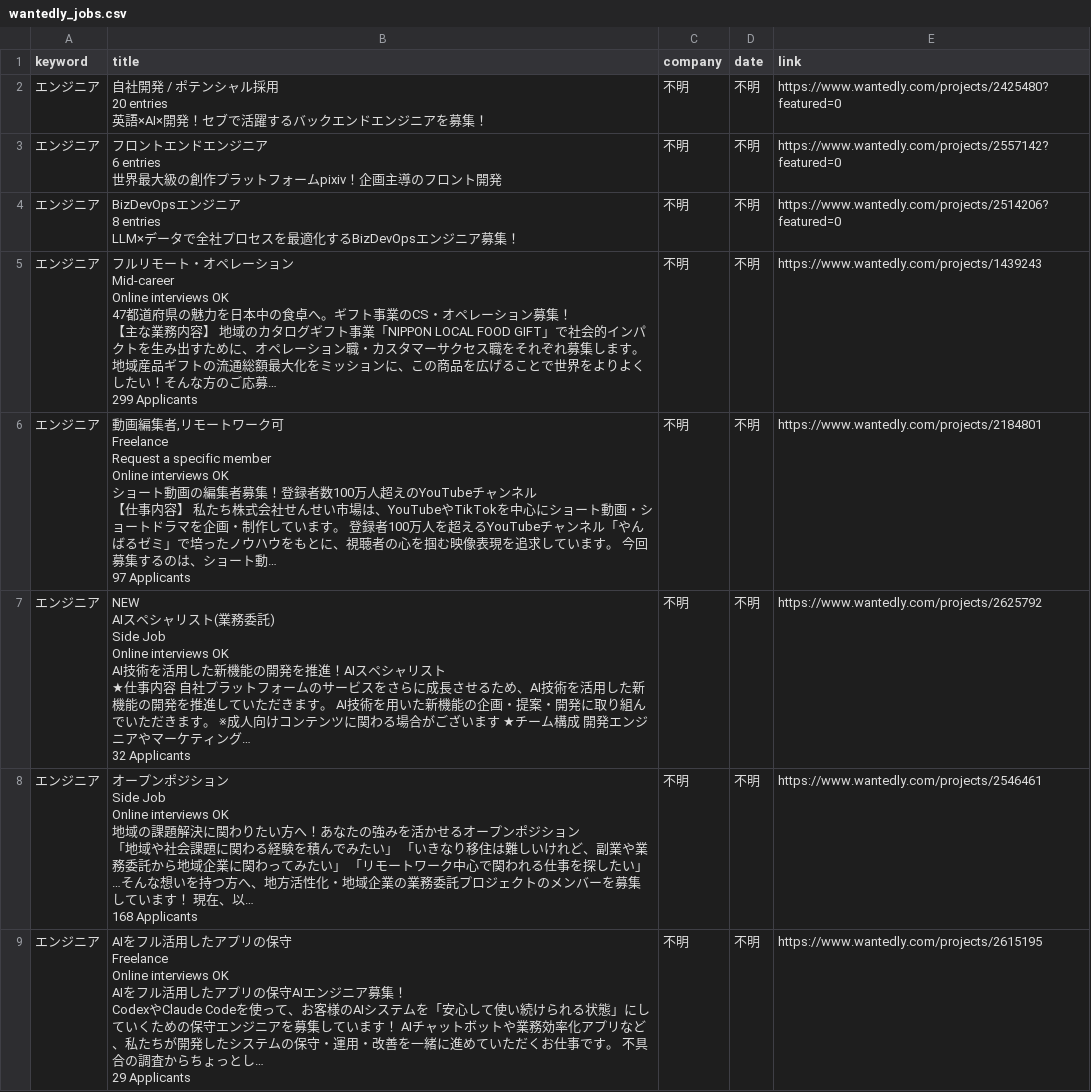
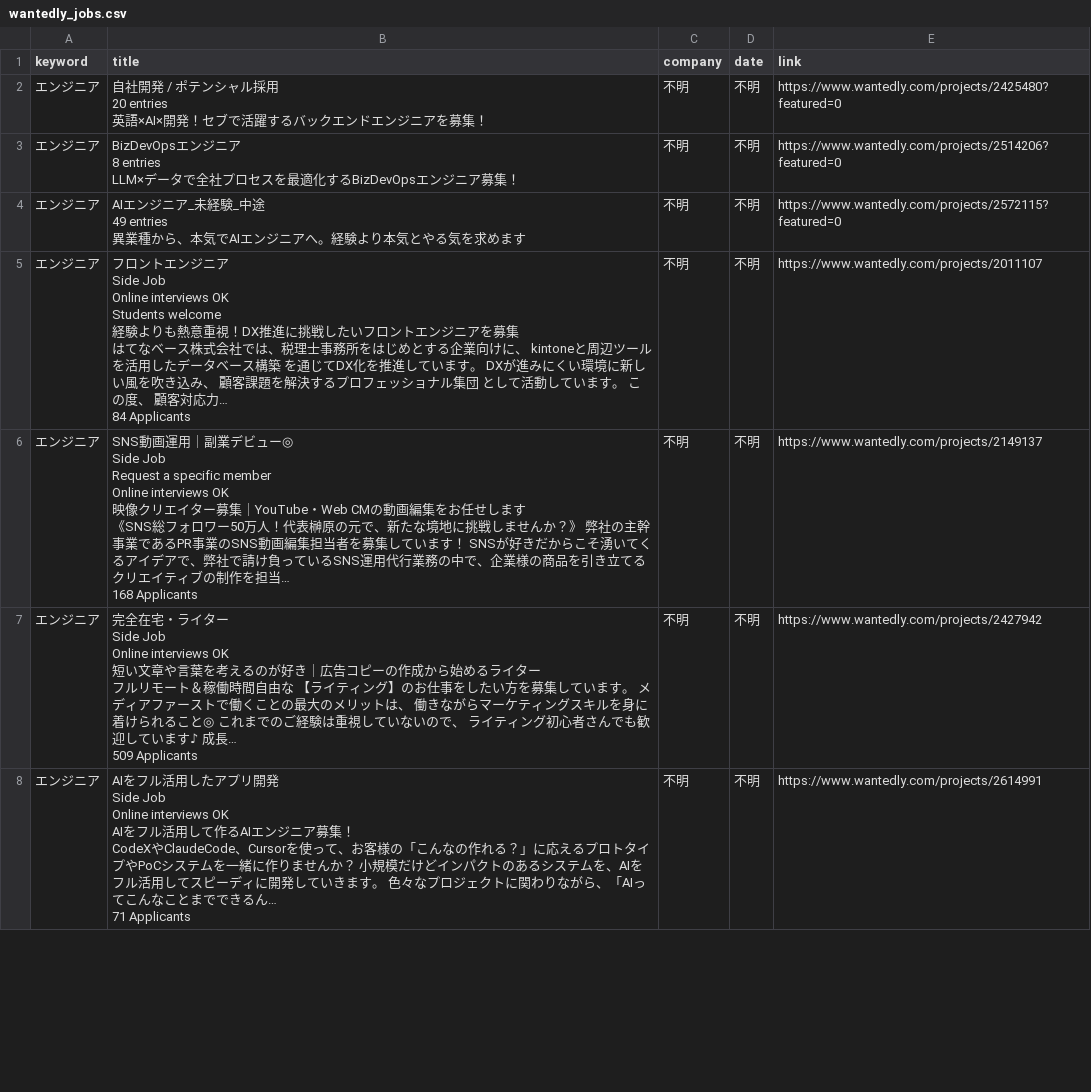
Before and after one commit to laurus8912128101-afk/job-dashboard, a CSV file: wantedly_jobs.csv, drawn as a sheet; only a part is shown; the diff covers the shown part only.

Commit message:
update jobs

```diff
--- a/wantedly_jobs.csv
+++ b/wantedly_jobs.csv
@@ -4,5 +4,2 @@
 英語×AI×開発！セブで活躍するバックエンドエンジニアを募集！",不明,不明,https://www.wantedly.com/projects/2425480?featured=0
-エンジニア,"フロントエンドエンジニア
-6 entries
-世界最大級の創作プラットフォームpixiv！企画主導のフロント開発",不明,不明,https://www.wantedly.com/projects/2557142?featured=0
 エンジニア,"BizDevOpsエンジニア
@@ -10,33 +7,30 @@
 LLM×データで全社プロセスを最適化するBizDevOpsエンジニア募集！",不明,不明,https://www.wantedly.com/projects/2514206?featured=0
-エンジニア,"フルリモート・オペレーション
-Mid-career
-Online interviews OK
-47都道府県の魅力を日本中の食卓へ。ギフト事業のCS・オペレーション募集！
-【主な業務内容】 地域のカタログギフト事業「NIPPON LOCAL FOOD GIFT」で社会的インパクトを生み出すために、オペレーション職・カスタマーサクセス職をそれぞれ募集します。 地域産品ギフトの流通総額最大化をミッションに、この商品を広げることで世界をよりよくしたい！そんな方のご応募…
-299 Applicants",不明,不明,https://www.wantedly.com/projects/1439243
-エンジニア,"動画編集者,リモートワーク可
-Freelance
-Request a specific member
-Online interviews OK
-ショート動画の編集者募集！登録者数100万人超えのYouTubeチャンネル
-【仕事内容】 私たち株式会社せんせい市場は、YouTubeやTikTokを中心にショート動画・ショートドラマを企画・制作しています。 登録者100万人を超えるYouTubeチャンネル「やんばるゼミ」で培ったノウハウをもとに、視聴者の心を掴む映像表現を追求しています。 今回募集するのは、ショート動…
-97 Applicants",不明,不明,https://www.wantedly.com/projects/2184801
-エンジニア,"NEW
-AIスペシャリスト(業務委託)
-Side Job
-Online interviews OK
-AI技術を活用した新機能の開発を推進！AIスペシャリスト
-★仕事内容 自社プラットフォームのサービスをさらに成長させるため、AI技術を活用した新機能の開発を推進していただきます。 AI技術を用いた新機能の企画・提案・開発に取り組んでいただきます。 ※成人向けコンテンツに関わる場合がございます ★チーム構成 開発エンジニアやマーケティング…
-32 Applicants",不明,不明,https://www.wantedly.com/projects/2625792
-エンジニア,"オープンポジション
-Side Job
-Online interviews OK
-地域の課題解決に関わりたい方へ！あなたの強みを活かせるオープンポジション
-「地域や社会課題に関わる経験を積んでみたい」 「いきなり移住は難しいけれど、副業や業務委託から地域企業に関わってみたい」 「リモートワーク中心で関われる仕事を探したい」 …そんな想いを持つ方へ、地方活性化・地域企業の業務委託プロジェクトのメンバーを募集しています！ 現在、以…
-168 Applicants",不明,不明,https://www.wantedly.com/projects/2546461
-エンジニア,"AIをフル活用したアプリの保守
-Freelance
-Online interviews OK
-AIをフル活用したアプリの保守AIエンジニア募集！
-CodexやClaude Codeを使って、お客様のAIシステムを「安心して使い続けられる状態」にしていくための保守エンジニアを募集しています！ AIチャットボットや業務効率化アプリなど、私たちが開発したシステムの保守・運用・改善を一緒に進めていただくお仕事です。 不具合の調査からちょっとし…
-29 Applicants",不明,不明,https://www.wantedly.com/projects/2615195
+エンジニア,"AIエンジニア_未経験_中途
+49 entries
+異業種から、本気でAIエンジニアへ。経験より本気とやる気を求めます",不明,不明,https://www.wantedly.com/projects/2572115?featured=0
+エンジニア,"フロントエンジニア
+Side Job
+Online interviews OK
+Students welcome
+経験よりも熱意重視！DX推進に挑戦したいフロントエンジニアを募集
+はてなベース株式会社では、税理士事務所をはじめとする企業向けに、 kintoneと周辺ツールを活用したデータベース構築 を通じてDX化を推進しています。 DXが進みにくい環境に新しい風を吹き込み、 顧客課題を解決するプロフェッショナル集団 として活動しています。 この度、 顧客対応力…
+84 Applicants",不明,不明,https://www.wantedly.com/projects/2011107
+エンジニア,"SNS動画運用｜副業デビュー◎
+Side Job
+Request a specific member
+Online interviews OK
+映像クリエイター募集｜YouTube・Web CMの動画編集をお任せします
+《SNS総フォロワー50万人！代表榊原の元で、新たな境地に挑戦しませんか？》 弊社の主幹事業であるPR事業のSNS動画編集担当者を募集しています！ SNSが好きだからこそ湧いてくるアイデアで、弊社で請け負っているSNS運用代行業務の中で、企業様の商品を引き立てるクリエイティブの制作を担当…
+168 Applicants",不明,不明,https://www.wantedly.com/projects/2149137
+エンジニア,"完全在宅・ライター
+Side Job
+Online interviews OK
+短い文章や言葉を考えるのが好き｜広告コピーの作成から始めるライター
+フルリモート＆稼働時間自由な 【ライティング】のお仕事をしたい方を募集しています。 メディアファーストで働くことの最大のメリットは、 働きながらマーケティングスキルを身に着けられること◎ これまでのご経験は重視していないので、 ライティング初心者さんでも歓迎しています♪ 成長…
+509 Applicants",不明,不明,https://www.wantedly.com/projects/2427942
+エンジニア,"AIをフル活用したアプリ開発
+Side Job
+Online interviews OK
+AIをフル活用して作るAIエンジニア募集！
+CodeXやClaudeCode、Cursorを使って、お客様の「こんなの作れる？」に応えるプロトタイプやPoCシステムを一緒に作りませんか？ 小規模だけどインパクトのあるシステムを、AIをフル活用してスピーディに開発していきます。 色々なプロジェクトに関わりながら、「AIってこんなことまでできるん…
+71 Applicants",不明,不明,https://www.wantedly.com/projects/2614991
```
Also changed, not shown: 1 added row and 11 edited cells elsewhere in this file.
